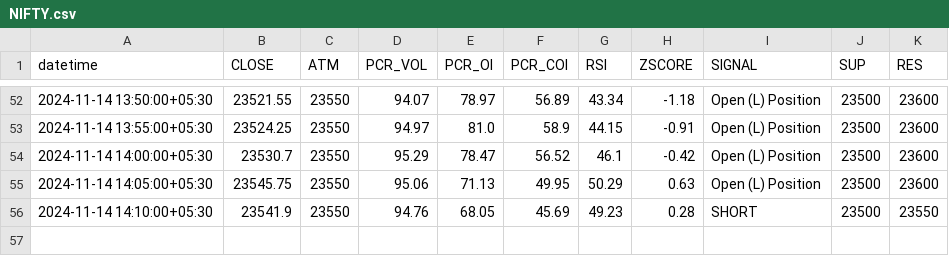
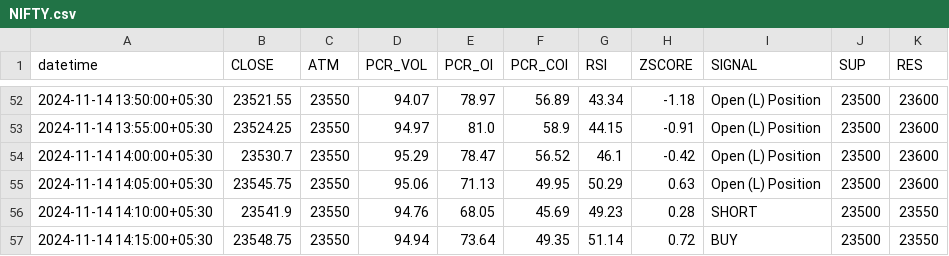
Before and after one commit to rameshkabade/data, a CSV file: NIFTY.csv, drawn as a sheet; only a part is shown, gaps mark what is left out.

Commit message:
Updated NIFTY.csv with new data

```diff
--- a/NIFTY.csv
+++ b/NIFTY.csv
@@ -56 +56,2 @@ datetime,CLOSE,ATM,PCR_VOL,PCR_OI,PCR_COI,RSI,ZSCORE,SIGNAL,SUP,RES
 2024-11-14 14:10:00+05:30,23541.9,23550,94.76,68.05,45.69,49.23,0.28,SHORT,23500,23550
+2024-11-14 14:15:00+05:30,23548.75,23550,94.94,73.64,49.35,51.14,0.72,BUY,23500,23550
```
